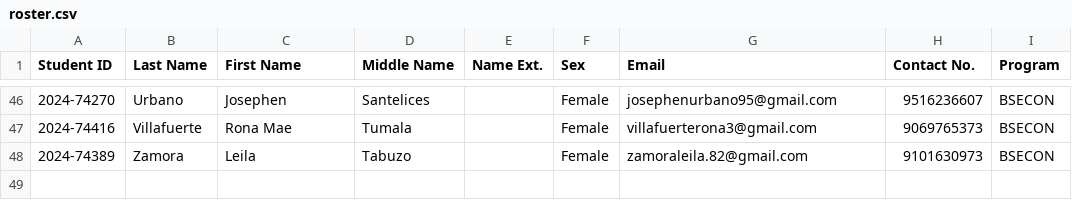
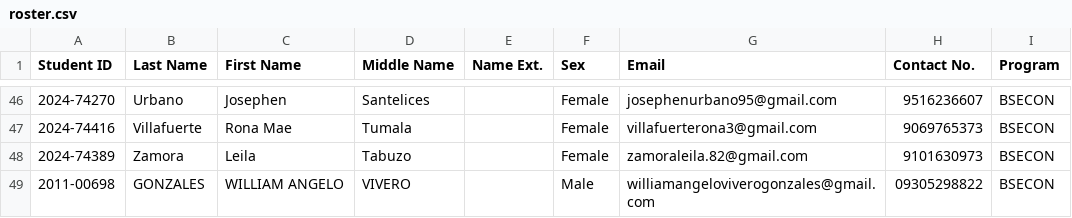
Before and after one commit to williamangeloviverogonzales-lab/course_app, a CSV file: lessons/RC4/roster.csv, drawn as a sheet; only a part is shown, gaps mark what is left out.

```diff
--- a/lessons/RC4/roster.csv
+++ b/lessons/RC4/roster.csv
@@ -48 +48,2 @@
 2024-74389,Zamora,Leila,Tabuzo,,Female,zamoraleila.82@gmail.com,9101630973,BSECON
+2011-00698,GONZALES,"WILLIAM ANGELO",VIVERO,,Male,williamangeloviverogonzales@gmail.com,09305298822,BSECON
```
Also changed, not shown: lessons/GEC4/roster.csv, lessons/MATH302/roster.csv, 2 other files.
